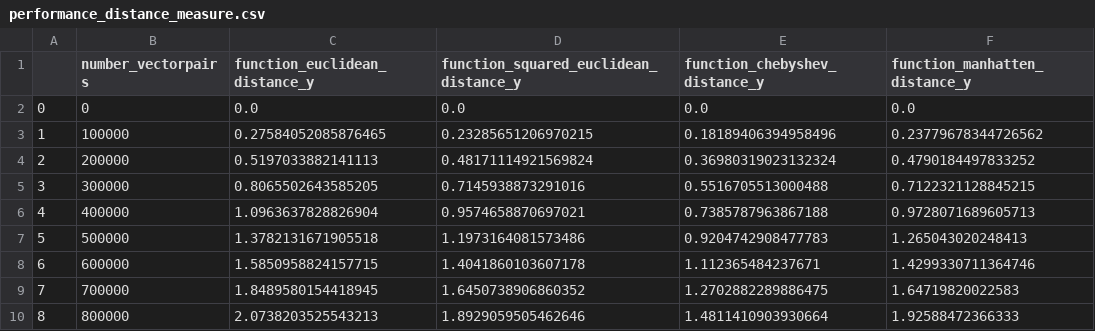
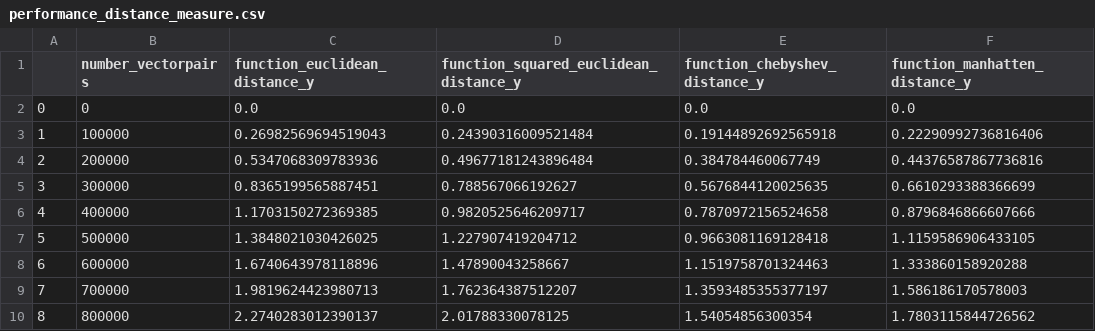
Before and after one commit to FlorianTh2/BMA-StrategyDevelopment, a CSV file: external_analysis/results/performance_distance_measure.csv, drawn as a sheet; only a part is shown; the diff covers the shown part only.

```diff
--- a/external_analysis/results/performance_distance_measure.csv
+++ b/external_analysis/results/performance_distance_measure.csv
@@ -2,9 +2,9 @@
 0	0	0.0	0.0	0.0	0.0
-1	100000	0.27584052085876465	0.23285651206970215	0.18189406394958496	0.23779678344726562
-2	200000	0.5197033882141113	0.48171114921569824	0.36980319023132324	0.4790184497833252
-3	300000	0.8065502643585205	0.7145938873291016	0.5516705513000488	0.7122321128845215
-4	400000	1.0963637828826904	0.9574658870697021	0.7385787963867188	0.9728071689605713
-5	500000	1.3782131671905518	1.1973164081573486	0.9204742908477783	1.265043020248413
-6	600000	1.5850958824157715	1.4041860103607178	1.112365484237671	1.4299330711364746
-7	700000	1.8489580154418945	1.6450738906860352	1.2702882289886475	1.64719820022583
-8	800000	2.0738203525543213	1.8929059505462646	1.4811410903930664	1.92588472366333
+1	100000	0.26982569694519043	0.24390316009521484	0.19144892692565918	0.22290992736816406
+2	200000	0.5347068309783936	0.49677181243896484	0.384784460067749	0.44376587867736816
+3	300000	0.8365199565887451	0.788567066192627	0.5676844120025635	0.6610293388366699
+4	400000	1.1703150272369385	0.9820525646209717	0.7870972156524658	0.8796846866607666
+5	500000	1.3848021030426025	1.227907419204712	0.9663081169128418	1.1159586906433105
+6	600000	1.6740643978118896	1.47890043258667	1.1519758701324463	1.333860158920288
+7	700000	1.9819624423980713	1.762364387512207	1.3593485355377197	1.586186170578003
+8	800000	2.2740283012390137	2.01788330078125	1.54054856300354	1.7803115844726562
```
Also changed, not shown: 48 edited cells elsewhere in this file, external_analysis/results/euclideanInertiaResultIndividualMeasures.csv, external_analysis/results/euclideanInertiaResults.csv, 21 other files.
